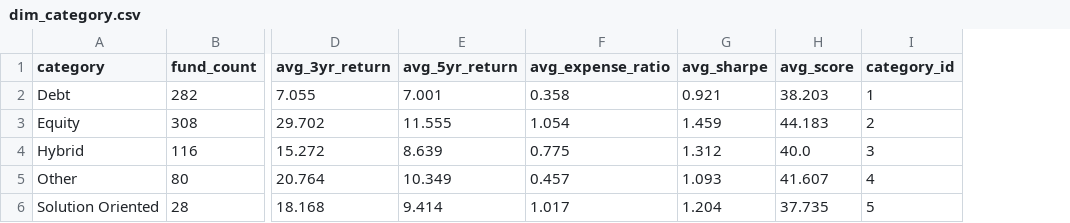
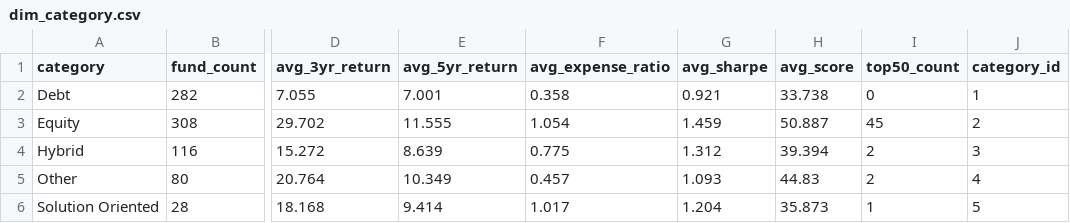
Before and after one commit to Kushan82/FundLens, a CSV file: data/powerbi/dim_category.csv, drawn as a sheet; only a part is shown, gaps mark what is left out; the diff names each change by its address in the sheet, - before the commit and + after, or states it on an @@ line.

```diff
--- a/data/powerbi/dim_category.csv
+++ b/data/powerbi/dim_category.csv
+column I (top50_count), rows 2-6: 0 | 45 | 2 | 2 | 1
-H2 (avg_score): 38.203
+H2 (avg_score): 33.738
-H3 (avg_score): 44.183
+H3 (avg_score): 50.887
-H4 (avg_score): 40.0
+H4 (avg_score): 39.394
-H5 (avg_score): 41.607
+H5 (avg_score): 44.83
-H6 (avg_score): 37.735
+H6 (avg_score): 35.873
```
Also changed, not shown: data/powerbi/agg_amc_performance.csv, data/powerbi/agg_risk_cluster.csv, 11 other files.
